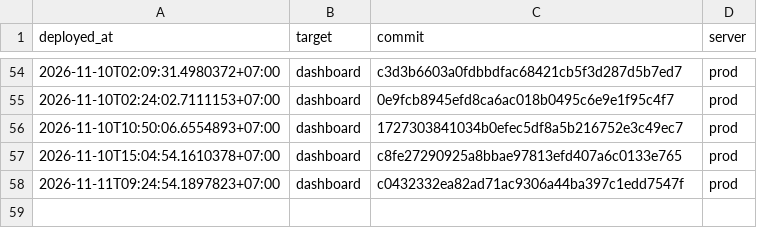
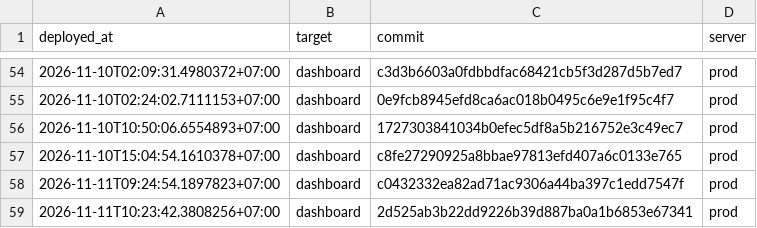
Before and after one commit to nguyenduc216/todoX-Dashboard-SaaS, a TSV file: deploy/deploy-ledger.tsv, drawn as a sheet; only a part is shown, gaps mark what is left out.

```diff
--- a/deploy/deploy-ledger.tsv
+++ b/deploy/deploy-ledger.tsv
@@ -58 +58,2 @@ deployed_at	target	commit	server
 2026-11-11T09:24:54.1897823+07:00	dashboard	c0432332ea82ad71ac9306a44ba397c1edd7547f	prod
+2026-11-11T10:23:42.3808256+07:00	dashboard	2d525ab3b22dd9226b39d887ba0a1b6853e67341	prod
```
